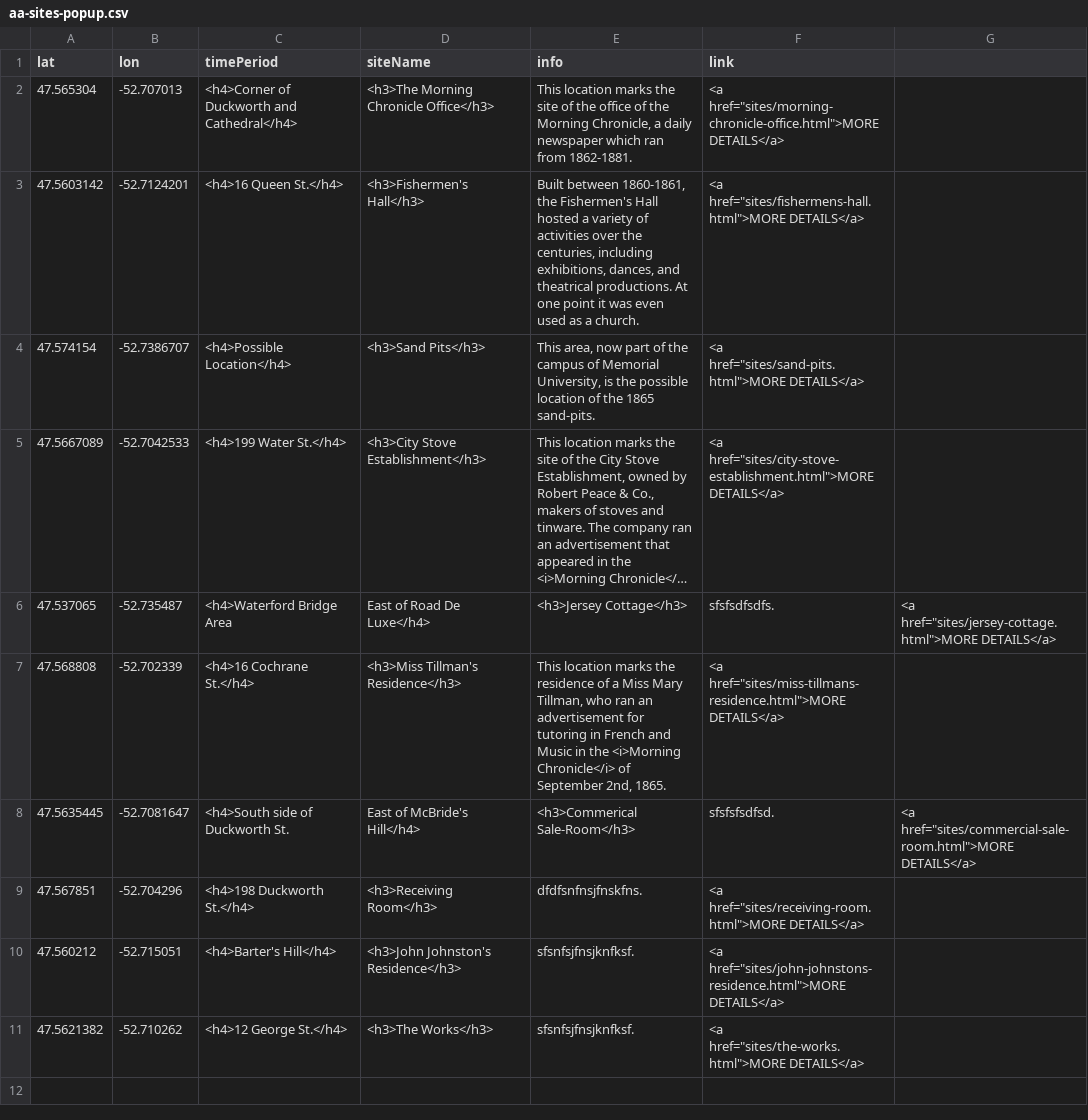
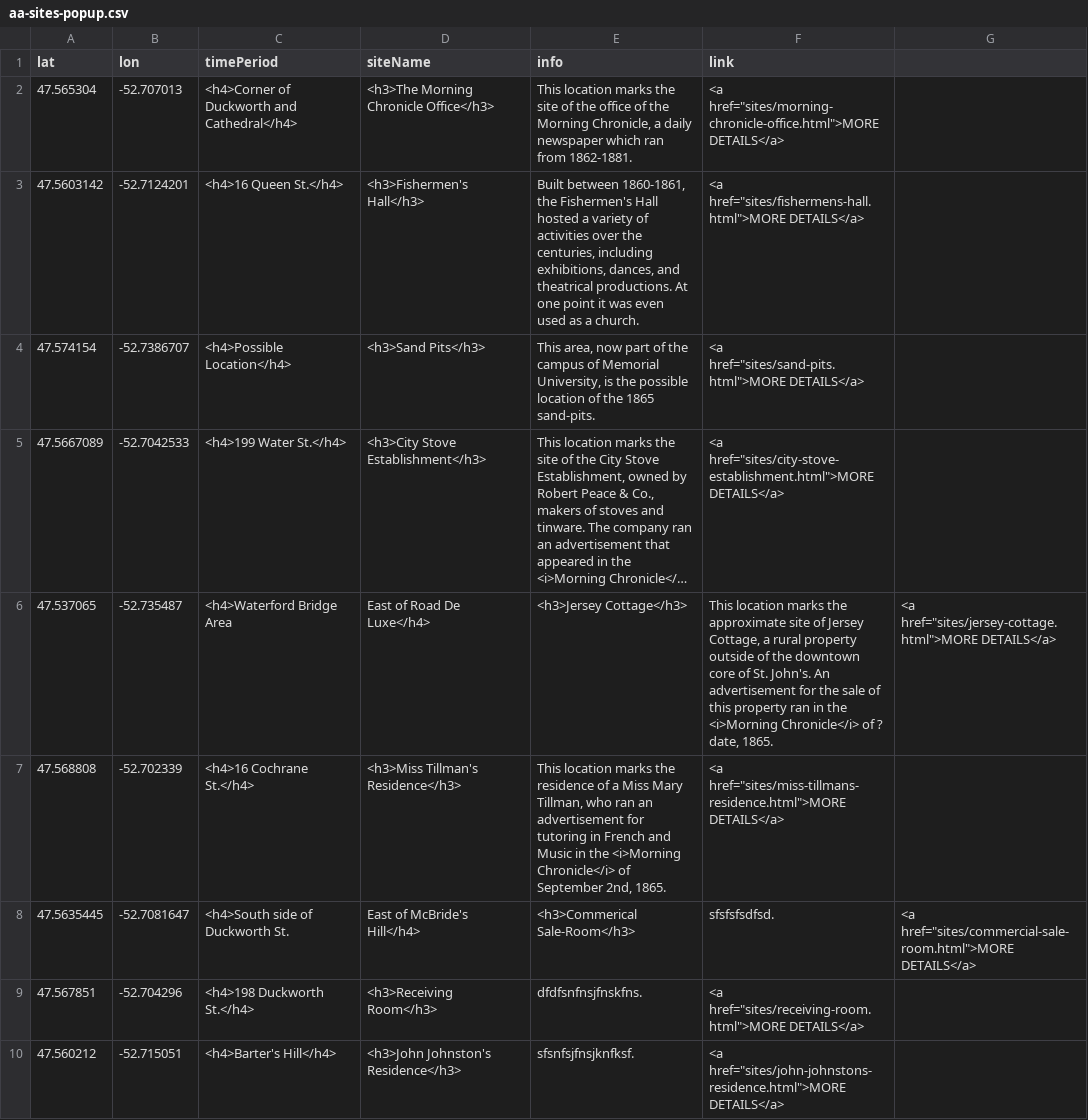
Before and after one commit to smol023/FNMI, a CSV file: sites/aa-sites-popup.csv, drawn as a sheet; only a part is shown; the shorter side is filled out with more unchanged rows; long unchanged cells end in …; the diff names each change by its address in the sheet, - before the commit and + after, or states it on an @@ line.

Commit message:
Update aa-sites-popup.csv

```diff
--- a/sites/aa-sites-popup.csv
+++ b/sites/aa-sites-popup.csv
-F6 (link): sfsfsdfsdfs.
+F6 (link): This location marks the approximate site of Jersey Cottage, a rural property outside of the downtown core of St. John's. An advertisement for the sale of this property ran in the <i>Morning Chronicle</i> of ? date, 1865.
```
